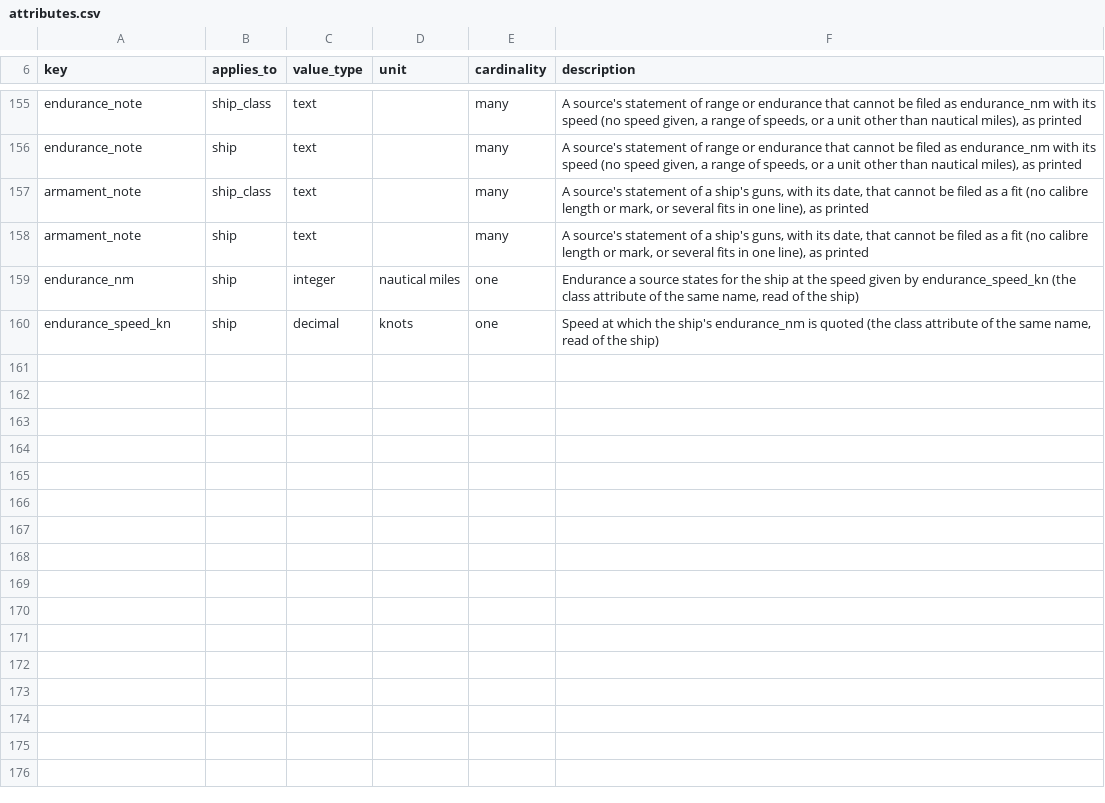
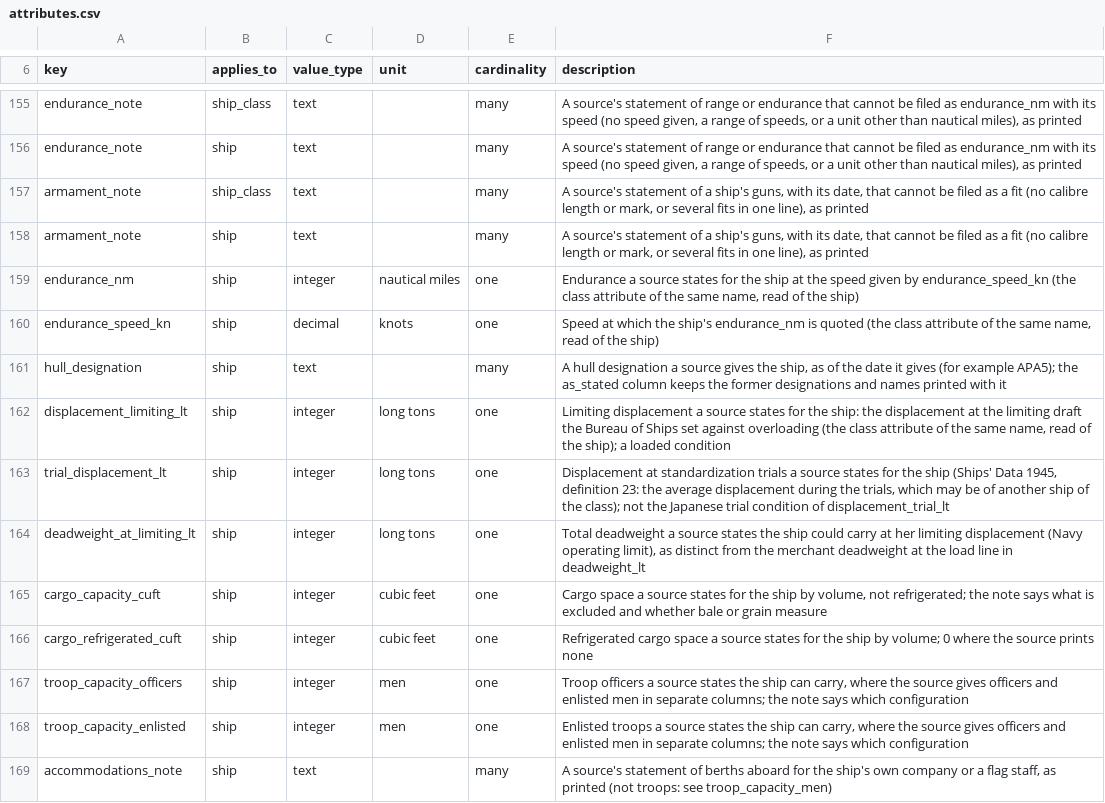
Before and after one commit to amitpeercoder/FlagPlot, a CSV file: data/oob/attributes.csv, drawn as a sheet; only a part is shown, gaps mark what is left out.

```diff
--- a/data/oob/attributes.csv
+++ b/data/oob/attributes.csv
@@ -160 +160,10 @@ endurance_nm,ship,integer,nautical miles,one,"Endurance a source states for the
 endurance_speed_kn,ship,decimal,knots,one,"Speed at which the ship's endurance_nm is quoted (the class attribute of the same name, read of the ship)"
+hull_designation,ship,text,,many,"A hull designation a source gives the ship, as of the date it gives (for example APA5); the as_stated column keeps the former designations and names printed with it"
+displacement_limiting_lt,ship,integer,long tons,one,"Limiting displacement a source states for the ship: the displacement at the limiting draft the Bureau of Ships set against overloading (the class attribute of the same name, read of the ship); a loaded condition"
+trial_displacement_lt,ship,integer,long tons,one,"Displacement at standardization trials a source states for the ship (Ships' Data 1945, definition 23: the average displacement during the trials, which may be of another ship of the class); not the Japanese trial condition of displacement_trial_lt"
+deadweight_at_limiting_lt,ship,integer,long tons,one,"Total deadweight a source states the ship could carry at her limiting displacement (Navy operating limit), as distinct from the merchant deadweight at the load line in deadweight_lt"
+cargo_capacity_cuft,ship,integer,cubic feet,one,"Cargo space a source states for the ship by volume, not refrigerated; the note says what is excluded and whether bale or grain measure"
+cargo_refrigerated_cuft,ship,integer,cubic feet,one,"Refrigerated cargo space a source states for the ship by volume; 0 where the source prints none"
+troop_capacity_officers,ship,integer,men,one,"Troop officers a source states the ship can carry, where the source gives officers and enlisted men in separate columns; the note says which configuration"
+troop_capacity_enlisted,ship,integer,men,one,"Enlisted troops a source states the ship can carry, where the source gives officers and enlisted men in separate columns; the note says which configuration"
+accommodations_note,ship,text,,many,"A source's statement of berths aboard for the ship's own company or a flag staff, as printed (not troops: see troop_capacity_men)"
```
Also changed, not shown: data/oob/sources.csv, 4 other files.
